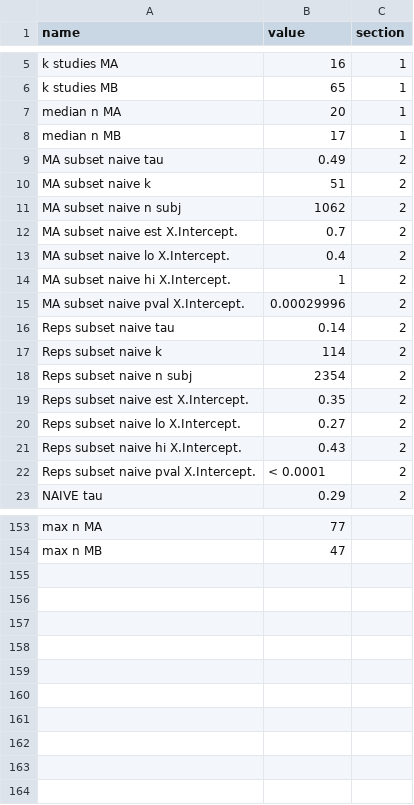
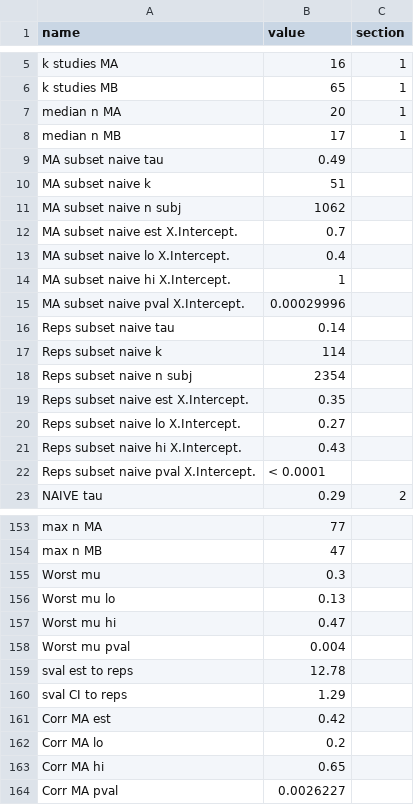
Before and after one commit to christinabergmann/IDSPreference_ManyBabiesMeta, a CSV file: results_from_R/results_with_original_dunst/stats_for_paper.csv, drawn as a sheet; only a part is shown, gaps mark what is left out.

```diff
--- a/results_from_R/results_with_original_dunst/stats_for_paper.csv
+++ b/results_from_R/results_with_original_dunst/stats_for_paper.csv
@@ -8,16 +8,16 @@ median n MA,20,1
 median n MB,17,1
-MA subset naive tau,0.49,2
-MA subset naive k,51,2
-MA subset naive n subj,1062,2
-MA subset naive est X.Intercept.,0.7,2
-MA subset naive lo X.Intercept.,0.4,2
-MA subset naive hi X.Intercept.,1,2
-MA subset naive pval X.Intercept.,0.00029996,2
-Reps subset naive tau,0.14,2
-Reps subset naive k,114,2
-Reps subset naive n subj,2354,2
-Reps subset naive est X.Intercept.,0.35,2
-Reps subset naive lo X.Intercept.,0.27,2
-Reps subset naive hi X.Intercept.,0.43,2
-Reps subset naive pval X.Intercept.,< 0.0001,2
+MA subset naive tau,0.49,
+MA subset naive k,51,
+MA subset naive n subj,1062,
+MA subset naive est X.Intercept.,0.7,
+MA subset naive lo X.Intercept.,0.4,
+MA subset naive hi X.Intercept.,1,
+MA subset naive pval X.Intercept.,0.00029996,
+Reps subset naive tau,0.14,
+Reps subset naive k,114,
+Reps subset naive n subj,2354,
+Reps subset naive est X.Intercept.,0.35,
+Reps subset naive lo X.Intercept.,0.27,
+Reps subset naive hi X.Intercept.,0.43,
+Reps subset naive pval X.Intercept.,< 0.0001,
 NAIVE tau,0.29,2
@@ -154 +154,11 @@ max n MA,77,
 max n MB,47,
+Worst mu ,0.3,
+Worst mu lo,0.13,
+Worst mu hi,0.47,
+Worst mu pval,0.004,
+sval est to reps,12.78,
+sval CI to reps,1.29,
+Corr MA est,0.42,
+Corr MA lo,0.2,
+Corr MA hi,0.65,
+Corr MA pval,0.0026227,
```
Also changed, not shown: 1 other file.
